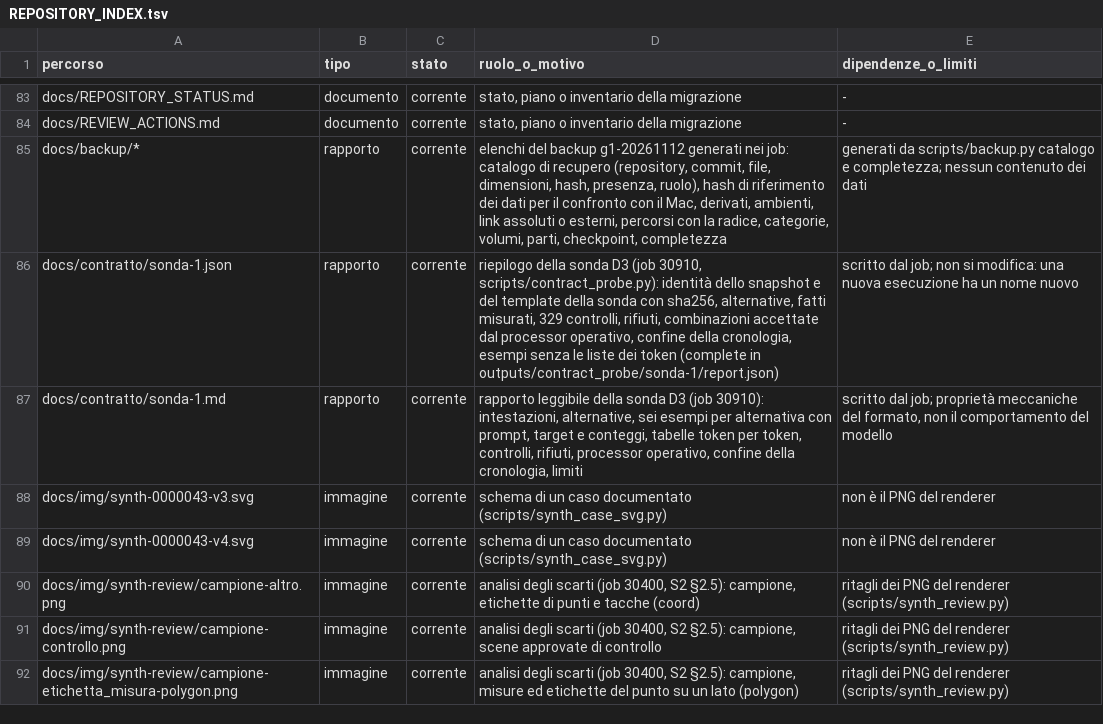
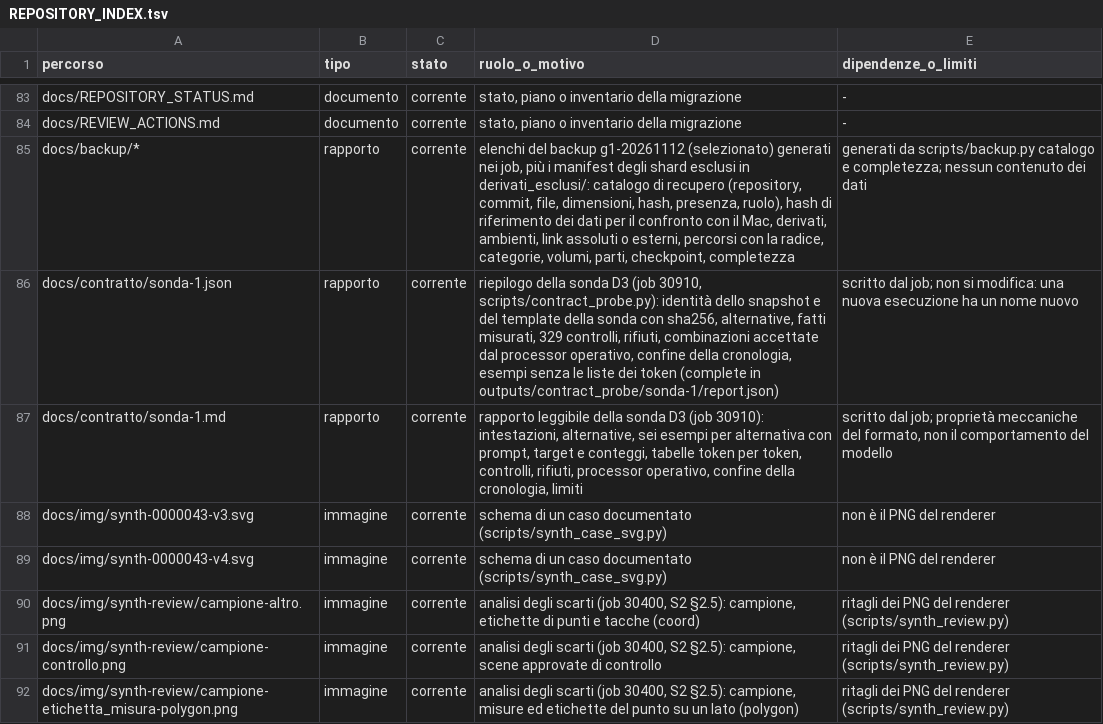
Before and after one commit to akira-n-28/vision_limite, a TSV file: docs/REPOSITORY_INDEX.tsv, drawn as a sheet; only a part is shown, gaps mark what is left out.

```diff
--- a/docs/REPOSITORY_INDEX.tsv
+++ b/docs/REPOSITORY_INDEX.tsv
@@ -84,3 +84,3 @@ docs/REPOSITORY_STATUS.md	documento	corrente	stato, piano o inventario della mig
 docs/REVIEW_ACTIONS.md	documento	corrente	stato, piano o inventario della migrazione	-
-docs/backup/*	rapporto	corrente	elenchi del backup g1-20261112 generati nei job: catalogo di recupero (repository, commit, file, dimensioni, hash, presenza, ruolo), hash di riferimento dei dati per il confronto con il Mac, derivati, ambienti, link assoluti o esterni, percorsi con la radice, categorie, volumi, parti, checkpoint, completezza	generati da scripts/backup.py catalogo e completezza; nessun contenuto dei dati
+docs/backup/*	rapporto	corrente	elenchi del backup g1-20261112 (selezionato) generati nei job, più i manifest degli shard esclusi in derivati_esclusi/: catalogo di recupero (repository, commit, file, dimensioni, hash, presenza, ruolo), hash di riferimento dei dati per il confronto con il Mac, derivati, ambienti, link assoluti o esterni, percorsi con la radice, categorie, volumi, parti, checkpoint, completezza	generati da scripts/backup.py catalogo e completezza; nessun contenuto dei dati
 docs/contratto/sonda-1.json	rapporto	corrente	riepilogo della sonda D3 (job 30910, scripts/contract_probe.py): identità dello snapshot e del template della sonda con sha256, alternative, fatti misurati, 329 controlli, rifiuti, combinazioni accettate dal processor operativo, confine della cronologia, esempi senza le liste dei token (complete in outputs/contract_probe/sonda-1/report.json)	scritto dal job; non si modifica: una nuova esecuzione ha un nome nuovo
```
Also changed, not shown: docs/ARTIFACT_INVENTORY.tsv, runs/ledger.tsv, 12 other files.
